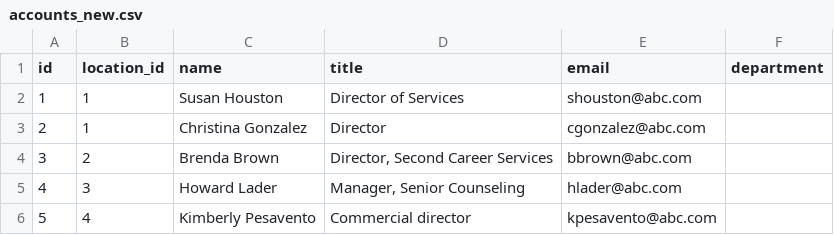
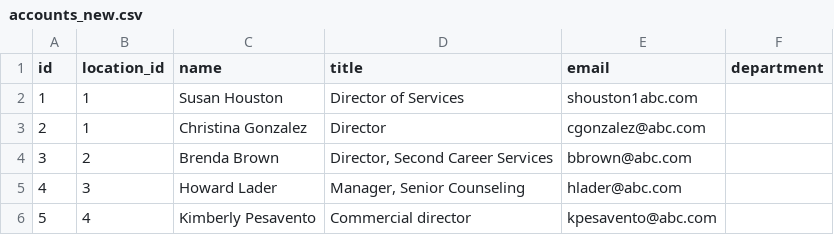
Before and after one commit to hoso11/repo_test, a CSV file: accounts_new.csv, drawn as a sheet; only a part is shown; the diff covers the shown part only.

```diff
--- a/accounts_new.csv
+++ b/accounts_new.csv
@@ -1,3 +1,3 @@
 id,location_id,name,title,email,department
-1,1,Susan Houston,Director of Services,shouston@abc.com,
+1,1,Susan Houston,Director of Services,shouston1abc.com,
 2,1,Christina Gonzalez,Director,cgonzalez@abc.com,
```
Also changed, not shown: 14 edited cells elsewhere in this file.
